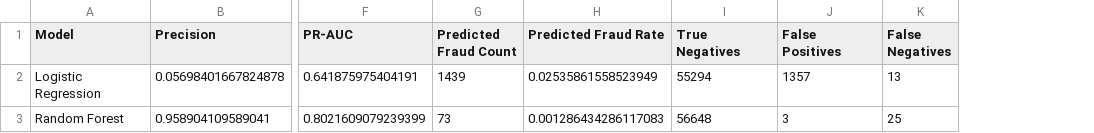
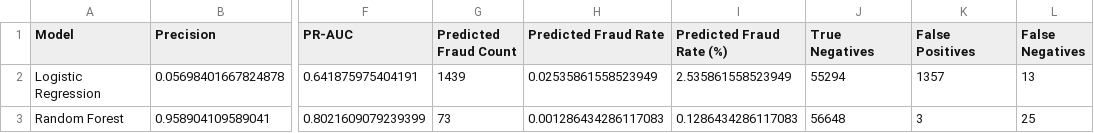
Before and after one commit to mmubashir95/Credit-Card-Fraud-Detection, a CSV file: reports/tables/14_model_evaluation/model_comparison.csv, drawn as a sheet; only a part is shown, gaps mark what is left out; the diff names each change by its address in the sheet, - before the commit and + after, or states it on an @@ line.

Commit message:
Polish model evaluation narrative

```diff
--- a/reports/tables/14_model_evaluation/model_comparison.csv
+++ b/reports/tables/14_model_evaluation/model_comparison.csv
+column I (Predicted Fraud Rate (%)), rows 2-3: 2.535861558523949 | 0.1286434286117083
```
Also changed, not shown: reports/tables/model_comparison.csv, 2 other files.
